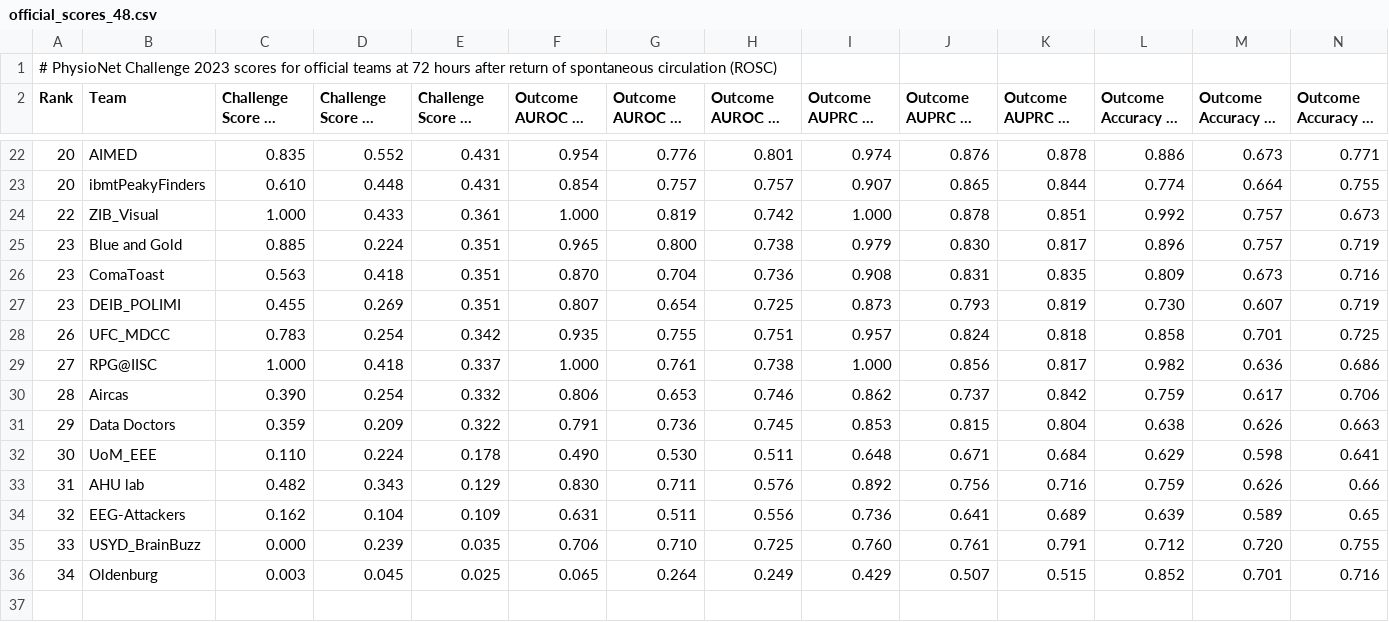
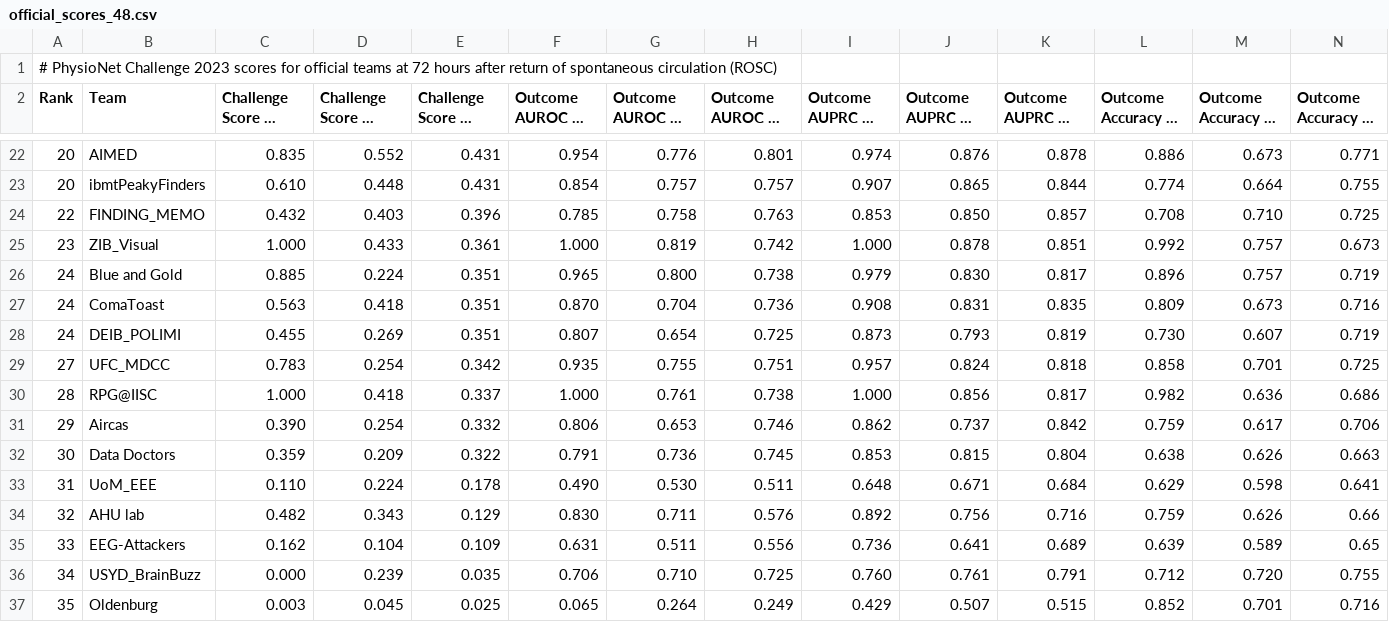
Before and after one commit to physionetchallenges/physionetchallenges.github.io, a CSV file: 2023/results/official_scores_48.csv, drawn as a sheet; only a part is shown, gaps mark what is left out; long unchanged cells end in …; addresses are those after the commit; rows hold the shown columns only; the diff names each change by its address in the sheet, - before the commit and + after, or states it on an @@ line.

```diff
--- a/2023/results/official_scores_48.csv
+++ b/2023/results/official_scores_48.csv
+row 24: 22 | FINDING_MEMO | 0.432 | 0.403 | 0.396 | 0.785 | 0.758 | 0.763 | 0.853 | 0.850 | 0.857 | 0.708 | 0.710 | 0.725
-A25 (Rank): 22
+A25 (Rank): 23
-A26:A28 (Rank): 23
+A26:A28 (Rank): 24
-A29 (Rank): 26
+A29 (Rank): 27
-A30 (Rank): 27
+A30 (Rank): 28
-A31 (Rank): 28
+A31 (Rank): 29
-A32 (Rank): 29
+A32 (Rank): 30
-A33 (Rank): 30
+A33 (Rank): 31
-A34 (Rank): 31
+A34 (Rank): 32
-A35 (Rank): 32
+A35 (Rank): 33
-A36 (Rank): 33
+A36 (Rank): 34
-A37 (Rank): 34
+A37 (Rank): 35
```
Also changed, not shown: 2023/results/official_scores_12.csv, 2023/results/official_scores_24.csv, 8 other files.
